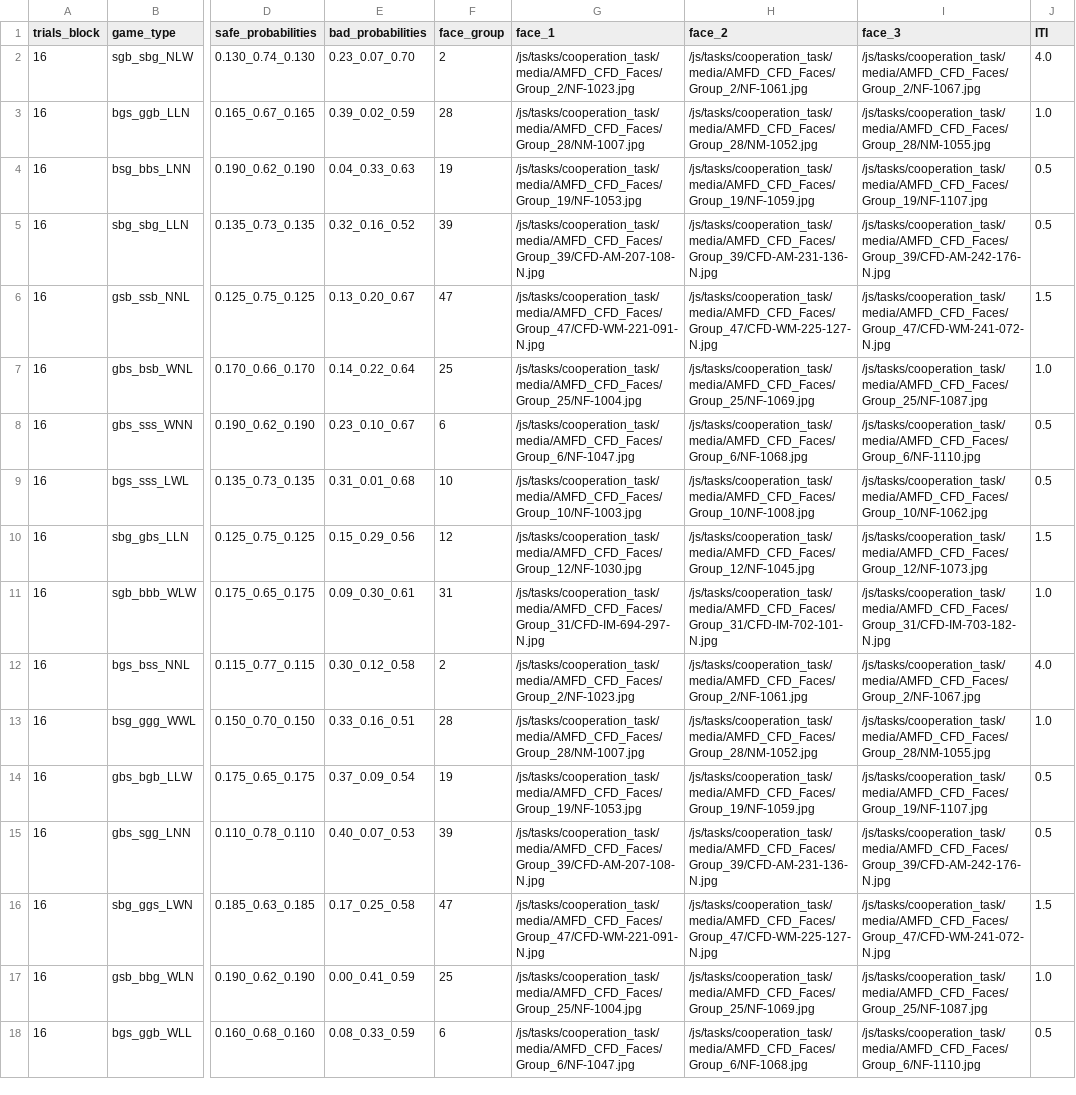
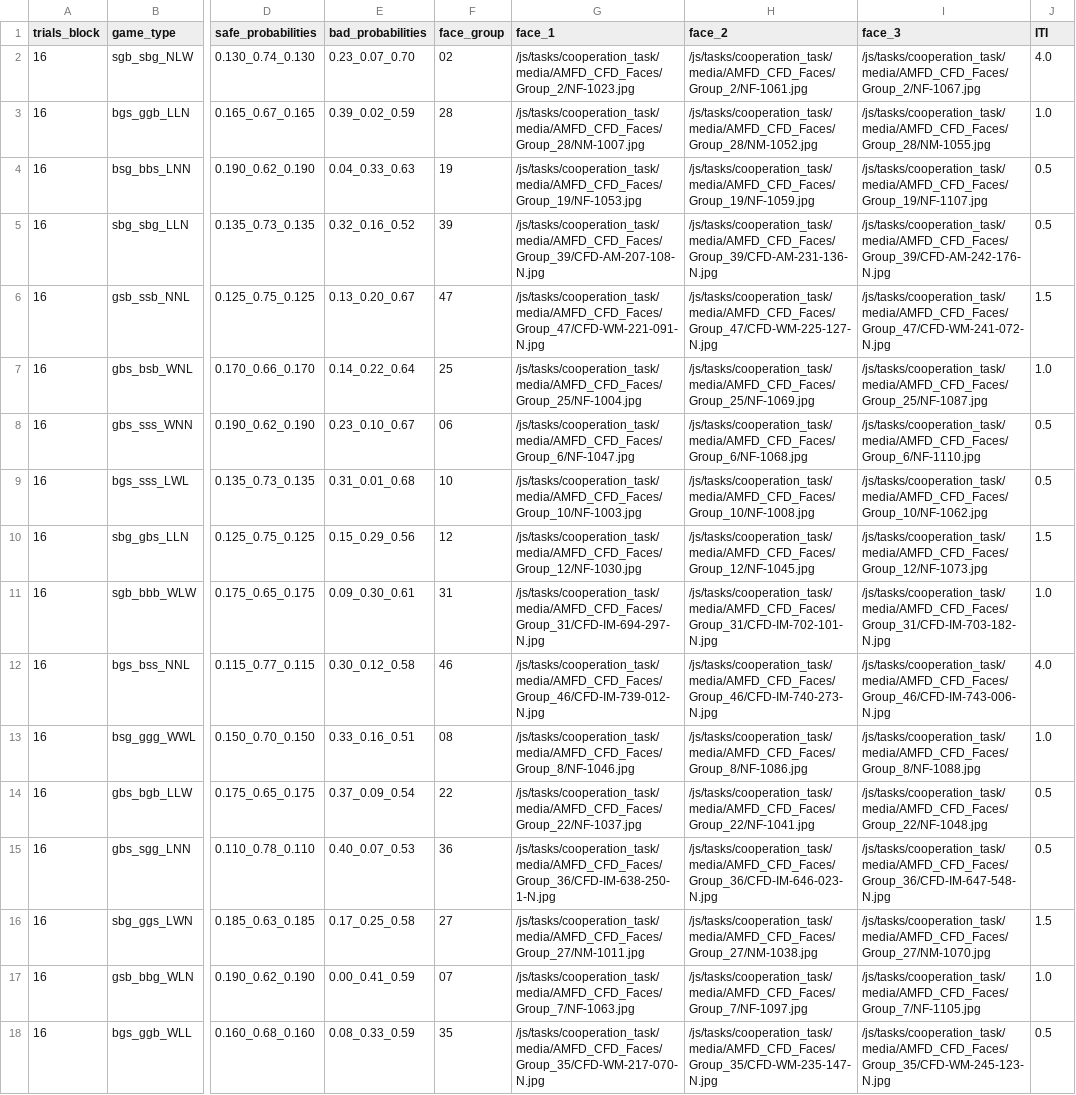
Before and after one commit to laureate-institute-for-brain-research/StimToolOnline, a CSV file: public/js/tasks/cooperation_task/Pilot_R1_schedule-combined.csv, drawn as a sheet; only a part is shown, gaps mark what is left out; the diff covers the shown part only; the diff names each change by its address in the sheet, - before the commit and + after, or states it on an @@ line.

Commit message:
Added surveys. Created custom session links for WB prolific. Implemented gorilla task redirect. Updated cooperation schedule.

```diff
--- a/public/js/tasks/cooperation_task/Pilot_R1_schedule-combined.csv
+++ b/public/js/tasks/cooperation_task/Pilot_R1_schedule-combined.csv
-F2 (face_group): 2
+F2 (face_group): 02
-F8 (face_group): 6
+F8 (face_group): 06
-F12 (face_group): 2
+F12 (face_group): 46
-G12 (face_1): /js/tasks/cooperation_task/media/AMFD_CFD_Faces/Group_2/NF-1023.jpg
+G12 (face_1): /js/tasks/cooperation_task/media/AMFD_CFD_Faces/Group_46/CFD-IM-739-012-N.jpg
-H12 (face_2): /js/tasks/cooperation_task/media/AMFD_CFD_Faces/Group_2/NF-1061.jpg
+H12 (face_2): /js/tasks/cooperation_task/media/AMFD_CFD_Faces/Group_46/CFD-IM-740-273-N.jpg
-I12 (face_3): /js/tasks/cooperation_task/media/AMFD_CFD_Faces/Group_2/NF-1067.jpg
+I12 (face_3): /js/tasks/cooperation_task/media/AMFD_CFD_Faces/Group_46/CFD-IM-743-006-N.jpg
-F13 (face_group): 28
+F13 (face_group): 08
-G13 (face_1): /js/tasks/cooperation_task/media/AMFD_CFD_Faces/Group_28/NM-1007.jpg
+G13 (face_1): /js/tasks/cooperation_task/media/AMFD_CFD_Faces/Group_8/NF-1046.jpg
-H13 (face_2): /js/tasks/cooperation_task/media/AMFD_CFD_Faces/Group_28/NM-1052.jpg
+H13 (face_2): /js/tasks/cooperation_task/media/AMFD_CFD_Faces/Group_8/NF-1086.jpg
-I13 (face_3): /js/tasks/cooperation_task/media/AMFD_CFD_Faces/Group_28/NM-1055.jpg
+I13 (face_3): /js/tasks/cooperation_task/media/AMFD_CFD_Faces/Group_8/NF-1088.jpg
-F14 (face_group): 19
+F14 (face_group): 22
-G14 (face_1): /js/tasks/cooperation_task/media/AMFD_CFD_Faces/Group_19/NF-1053.jpg
+G14 (face_1): /js/tasks/cooperation_task/media/AMFD_CFD_Faces/Group_22/NF-1037.jpg
-H14 (face_2): /js/tasks/cooperation_task/media/AMFD_CFD_Faces/Group_19/NF-1059.jpg
+H14 (face_2): /js/tasks/cooperation_task/media/AMFD_CFD_Faces/Group_22/NF-1041.jpg
-I14 (face_3): /js/tasks/cooperation_task/media/AMFD_CFD_Faces/Group_19/NF-1107.jpg
+I14 (face_3): /js/tasks/cooperation_task/media/AMFD_CFD_Faces/Group_22/NF-1048.jpg
-F15 (face_group): 39
+F15 (face_group): 36
-G15 (face_1): /js/tasks/cooperation_task/media/AMFD_CFD_Faces/Group_39/CFD-AM-207-108-N.jpg
+G15 (face_1): /js/tasks/cooperation_task/media/AMFD_CFD_Faces/Group_36/CFD-IM-638-250-1-N.jpg
-H15 (face_2): /js/tasks/cooperation_task/media/AMFD_CFD_Faces/Group_39/CFD-AM-231-136-N.jpg
+H15 (face_2): /js/tasks/cooperation_task/media/AMFD_CFD_Faces/Group_36/CFD-IM-646-023-N.jpg
-I15 (face_3): /js/tasks/cooperation_task/media/AMFD_CFD_Faces/Group_39/CFD-AM-242-176-N.jpg
+I15 (face_3): /js/tasks/cooperation_task/media/AMFD_CFD_Faces/Group_36/CFD-IM-647-548-N.jpg
-F16 (face_group): 47
+F16 (face_group): 27
-G16 (face_1): /js/tasks/cooperation_task/media/AMFD_CFD_Faces/Group_47/CFD-WM-221-091-N.jpg
+G16 (face_1): /js/tasks/cooperation_task/media/AMFD_CFD_Faces/Group_27/NM-1011.jpg
-H16 (face_2): /js/tasks/cooperation_task/media/AMFD_CFD_Faces/Group_47/CFD-WM-225-127-N.jpg
+H16 (face_2): /js/tasks/cooperation_task/media/AMFD_CFD_Faces/Group_27/NM-1038.jpg
-I16 (face_3): /js/tasks/cooperation_task/media/AMFD_CFD_Faces/Group_47/CFD-WM-241-072-N.jpg
+I16 (face_3): /js/tasks/cooperation_task/media/AMFD_CFD_Faces/Group_27/NM-1070.jpg
-F17 (face_group): 25
+F17 (face_group): 07
-G17 (face_1): /js/tasks/cooperation_task/media/AMFD_CFD_Faces/Group_25/NF-1004.jpg
+G17 (face_1): /js/tasks/cooperation_task/media/AMFD_CFD_Faces/Group_7/NF-1063.jpg
-H17 (face_2): /js/tasks/cooperation_task/media/AMFD_CFD_Faces/Group_25/NF-1069.jpg
+H17 (face_2): /js/tasks/cooperation_task/media/AMFD_CFD_Faces/Group_7/NF-1097.jpg
-I17 (face_3): /js/tasks/cooperation_task/media/AMFD_CFD_Faces/Group_25/NF-1087.jpg
+I17 (face_3): /js/tasks/cooperation_task/media/AMFD_CFD_Faces/Group_7/NF-1105.jpg
-F18 (face_group): 6
+F18 (face_group): 35
-G18 (face_1): /js/tasks/cooperation_task/media/AMFD_CFD_Faces/Group_6/NF-1047.jpg
+G18 (face_1): /js/tasks/cooperation_task/media/AMFD_CFD_Faces/Group_35/CFD-WM-217-070-N.jpg
-H18 (face_2): /js/tasks/cooperation_task/media/AMFD_CFD_Faces/Group_6/NF-1068.jpg
+H18 (face_2): /js/tasks/cooperation_task/media/AMFD_CFD_Faces/Group_35/CFD-WM-235-147-N.jpg
-I18 (face_3): /js/tasks/cooperation_task/media/AMFD_CFD_Faces/Group_6/NF-1110.jpg
+I18 (face_3): /js/tasks/cooperation_task/media/AMFD_CFD_Faces/Group_35/CFD-WM-245-123-N.jpg
```
Also changed, not shown: 8 added rows and 20 edited cells elsewhere in this file, 32 other files.
